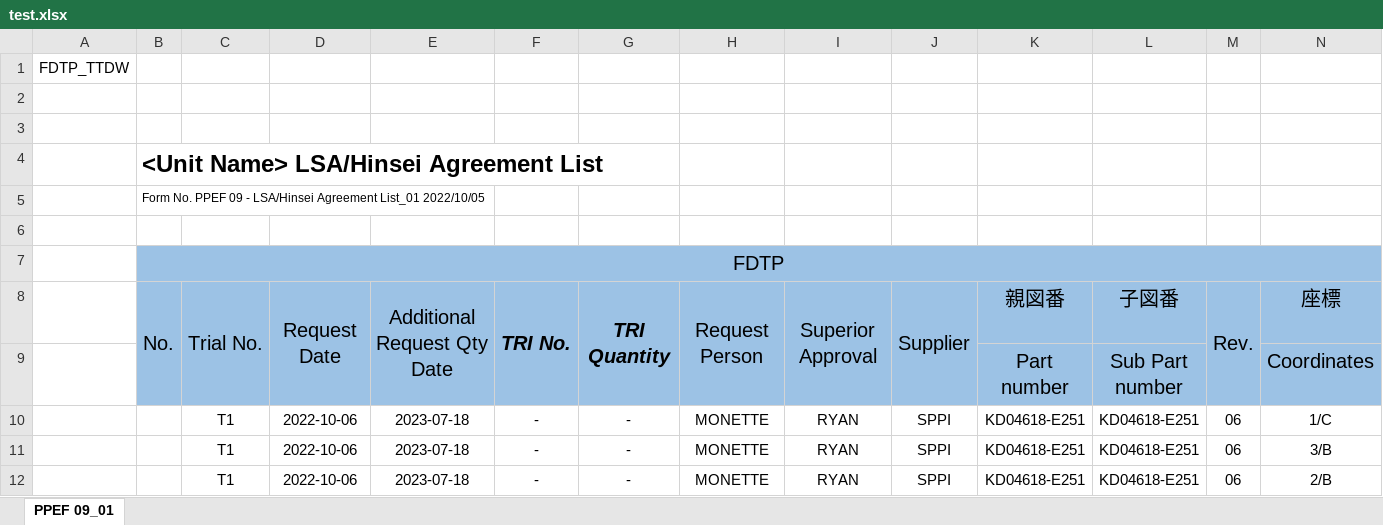
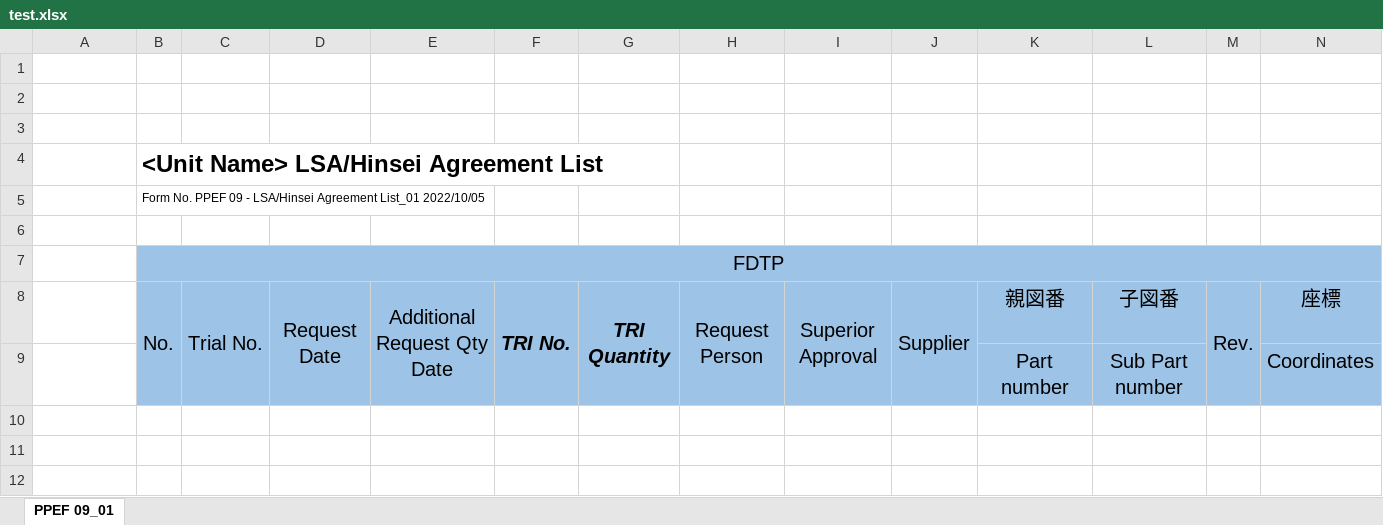
Before and after one commit to rm0413/hlal_server, an Excel workbook: public/test.xlsx, sheet PPEF 09_01, drawn as a sheet; only a part is shown; values as stored, in another font and other column widths than the file's, no borders; rows hold the shown columns only; the diff names each change by its address in the sheet, - before the commit and + after, or states it on an @@ line.

```diff
--- a/public/test.xlsx (sheet PPEF 09_01)
+++ b/public/test.xlsx (sheet PPEF 09_01)
-A1: FDTP_TTDW
+A1: (empty)
-row 10:  |  | T1 | 2022-10-06 | 2023-07-18 | - | - | MONETTE | RYAN | SPPI | KD04618-E251 | KD04618-E251 | 06 | 1/C
-row 11:  |  | T1 | 2022-10-06 | 2023-07-18 | - | - | MONETTE | RYAN | SPPI | KD04618-E251 | KD04618-E251 | 06 | 3/B
-row 12:  |  | T1 | 2022-10-06 | 2023-07-18 | - | - | MONETTE | RYAN | SPPI | KD04618-E251 | KD04618-E251 | 06 | 2/B
```
Also changed, not shown: 27 other files.
